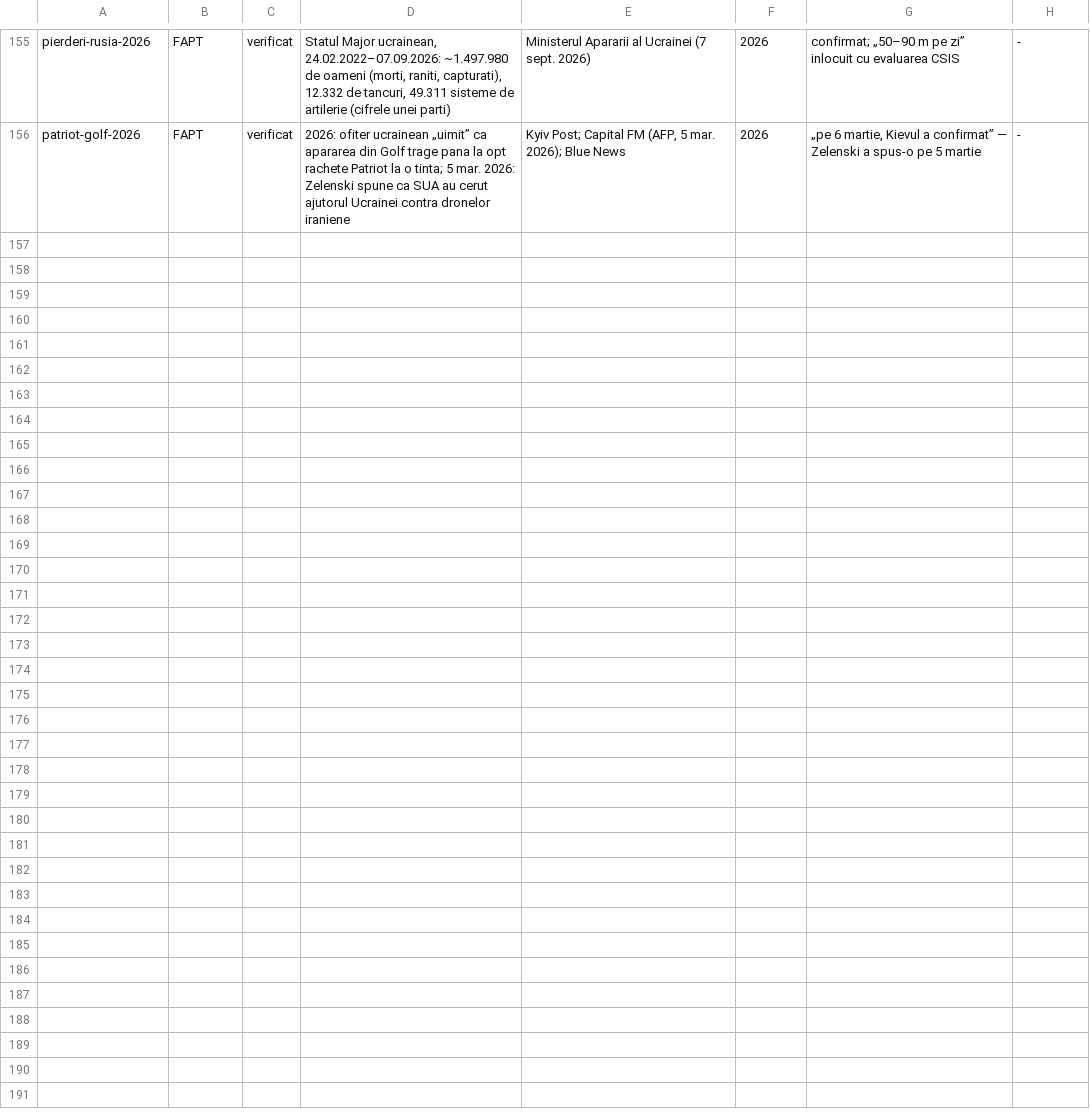
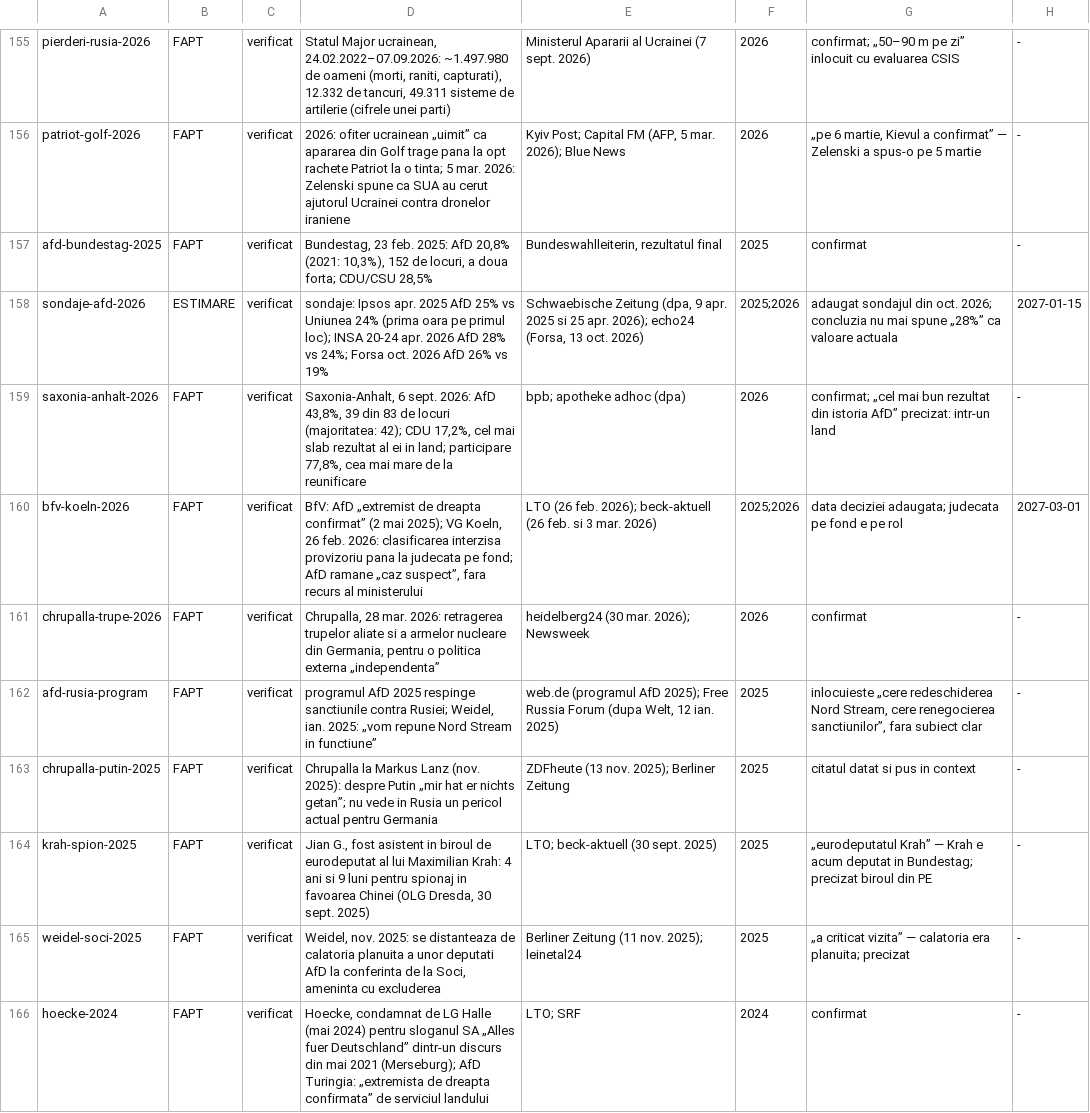
Before and after one commit to norgedan/norgedan.github.io, a TSV file: scripts/afirmatii.tsv, drawn as a sheet; only a part is shown, gaps mark what is left out; the diff names each change by its address in the sheet, - before the commit and + after, or states it on an @@ line.

Commit message:
pas80: corpus3-2 AfD verificat, NO completat; --surse spune codul HTTP

```diff
--- a/scripts/afirmatii.tsv
+++ b/scripts/afirmatii.tsv
+row 157: afd-bundestag-2025 | FAPT | verificat | Bundestag, 23 feb. 2025: AfD 20,8% (2021: 10,3%), 152 de locuri, a doua forta; CDU/CSU 28,5% | Bundeswahlleiterin, rezultatul final | 2025 | confirmat | -
+row 158: sondaje-afd-2026 | ESTIMARE | verificat | sondaje: Ipsos apr. 2025 AfD 25% vs Uniunea 24% (prima oara pe primul loc); INSA 20-24 apr. 2026 AfD 28% vs 24%; Forsa oct. 2026 AfD 26% vs 19% | Schwaebische Zeitung (dpa, 9 apr. 2025 si 25 apr. 2026); echo24 (Forsa, 13 oct. 2026) | 2025;2026 | adaugat sondajul din oct. 2026; concluzia nu mai spune „28%” ca valoare actuala | 2027-01-15
+row 159: saxonia-anhalt-2026 | FAPT | verificat | Saxonia-Anhalt, 6 sept. 2026: AfD 43,8%, 39 din 83 de locuri (majoritatea: 42); CDU 17,2%, cel mai slab rezultat al ei in land; participare 77,8%, cea mai mare de la reunificare | bpb; apotheke adhoc (dpa) | 2026 | confirmat; „cel mai bun rezultat din istoria AfD” precizat: intr-un land | -
+row 160: bfv-koeln-2026 | FAPT | verificat | BfV: AfD „extremist de dreapta confirmat” (2 mai 2025); VG Koeln, 26 feb. 2026: clasificarea interzisa provizoriu pana la judecata pe fond; AfD ramane „caz suspect”, fara recurs al ministerului | LTO (26 feb. 2026); beck-aktuell (26 feb. si 3 mar. 2026) | 2025;2026 | data deciziei adaugata; judecata pe fond e pe rol | 2027-03-01
+row 161: chrupalla-trupe-2026 | FAPT | verificat | Chrupalla, 28 mar. 2026: retragerea trupelor aliate si a armelor nucleare din Germania, pentru o politica externa „independenta” | heidelberg24 (30 mar. 2026); Newsweek | 2026 | confirmat | -
+row 162: afd-rusia-program | FAPT | verificat | programul AfD 2025 respinge sanctiunile contra Rusiei; Weidel, ian. 2025: „vom repune Nord Stream in functiune” | web.de (programul AfD 2025); Free Russia Forum (dupa Welt, 12 ian. 2025) | 2025 | inlocuieste „cere redeschiderea Nord Stream, cere renegocierea sanctiunilor”, fara subiect clar | -
+row 163: chrupalla-putin-2025 | FAPT | verificat | Chrupalla la Markus Lanz (nov. 2025): despre Putin „mir hat er nichts getan”; nu vede in Rusia un pericol actual pentru Germania | ZDFheute (13 nov. 2025); Berliner Zeitung | 2025 | citatul datat si pus in context | -
+row 164: krah-spion-2025 | FAPT | verificat | Jian G., fost asistent in biroul de eurodeputat al lui Maximilian Krah: 4 ani si 9 luni pentru spionaj in favoarea Chinei (OLG Dresda, 30 sept. 2025) | LTO; beck-aktuell (30 sept. 2025) | 2025 | „eurodeputatul Krah” — Krah e acum deputat in Bundestag; precizat biroul din PE | -
+row 165: weidel-soci-2025 | FAPT | verificat | Weidel, nov. 2025: se distanteaza de calatoria planuita a unor deputati AfD la conferinta de la Soci, ameninta cu excluderea | Berliner Zeitung (11 nov. 2025); leinetal24 | 2025 | „a criticat vizita” — calatoria era planuita; precizat | -
+row 166: hoecke-2024 | FAPT | verificat | Hoecke, condamnat de LG Halle (mai 2024) pentru sloganul SA „Alles fuer Deutschland” dintr-un discurs din mai 2021 (Merseburg); AfD Turingia: „extremista de dreapta confirmata” de serviciul landului | LTO; SRF | 2024 | confirmat | -
```
Also changed, not shown: scripts/amprente.tsv, scripts/capitole-verificate.tsv, 10 other files.
